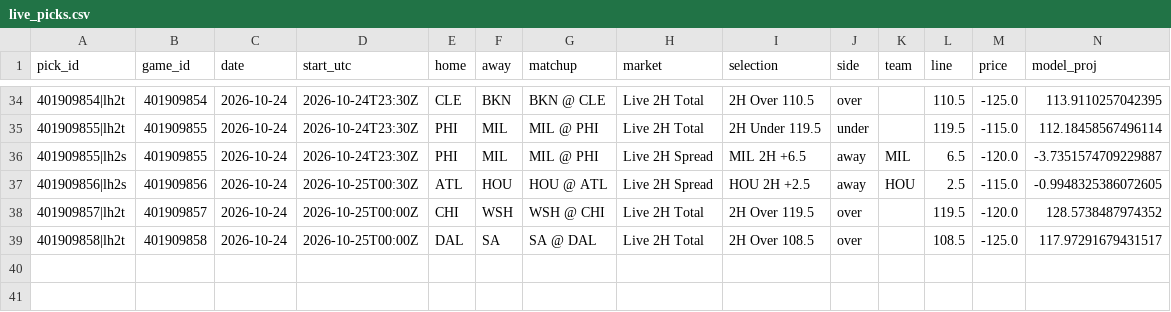
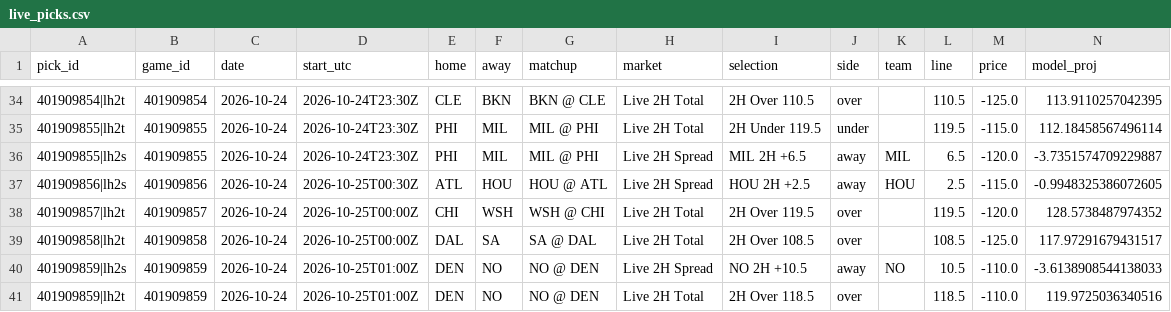
Before and after one commit to WallStreetQ/nba-model, a CSV file: model/live_picks.csv, drawn as a sheet; only a part is shown, gaps mark what is left out; rows hold the shown columns only; the diff names each change by its address in the sheet, - before the commit and + after, or states it on an @@ line.

```diff
--- a/model/live_picks.csv
+++ b/model/live_picks.csv
+row 40: 401909859|lh2s | 401909859 | 2026-10-24 | 2026-10-25T01:00Z | DEN | NO | NO @ DEN | Live 2H Spread | NO 2H +10.5 | away | NO | 10.5 | -110.0 | -3.6138908544138033
+row 41: 401909859|lh2t | 401909859 | 2026-10-24 | 2026-10-25T01:00Z | DEN | NO | NO @ DEN | Live 2H Total | 2H Over 118.5 | over |  | 118.5 | -110.0 | 119.9725036340516
```
Also changed, not shown: model/halftime_log.csv, 1 other file.
